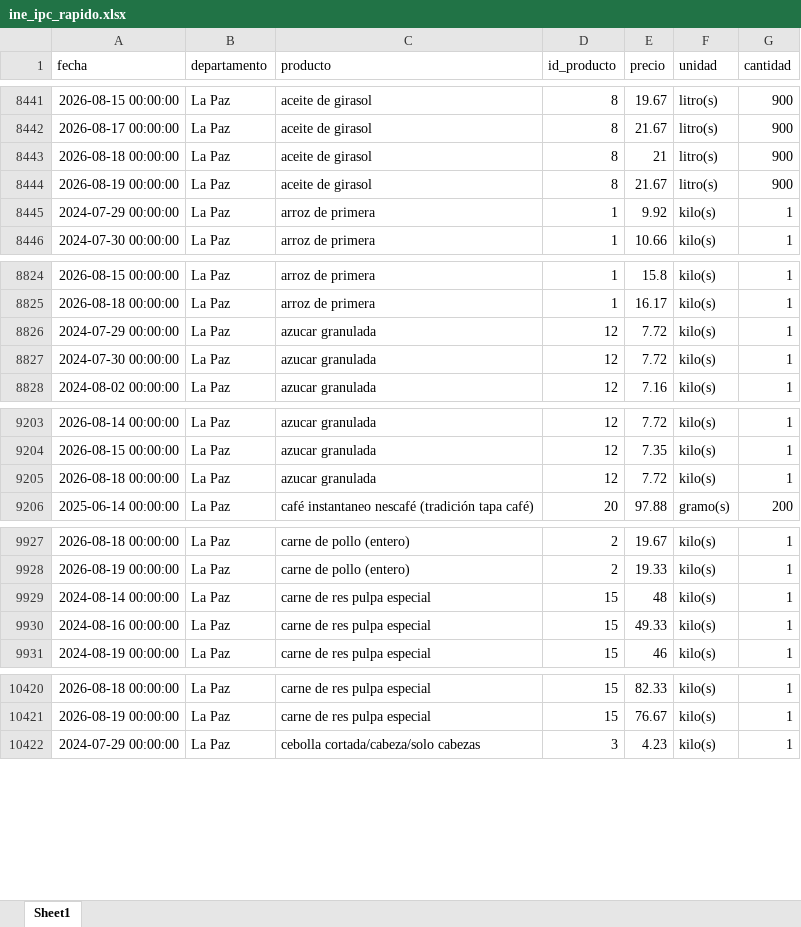
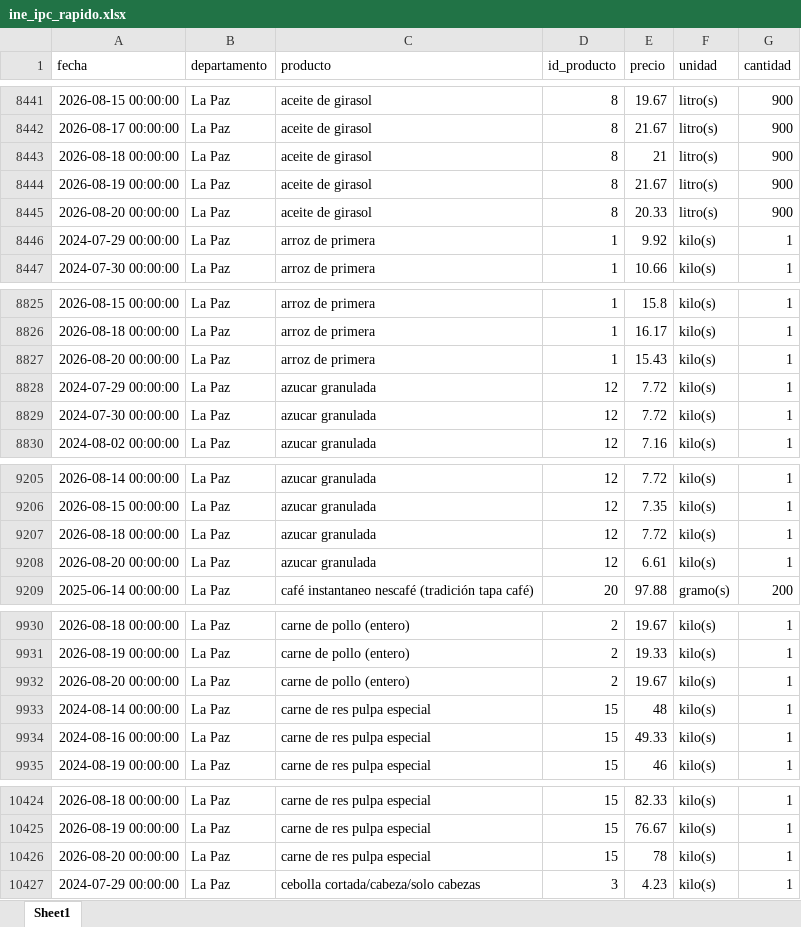
Before and after one commit to mauforonda/indicadores_inflacion, an Excel workbook: ine_ipc_rapido.xlsx, sheet Sheet1, drawn as a sheet; only a part is shown, gaps mark what is left out; values as stored, in another font and other column widths than the file's, no borders; the diff covers the shown part only; the diff names each change by its address in the sheet, - before the commit and + after, or states it on an @@ line.

Commit message:
Update data

```diff
--- a/ine_ipc_rapido.xlsx (sheet Sheet1)
+++ b/ine_ipc_rapido.xlsx (sheet Sheet1)
+row 8445: 2026-08-20 00:00:00 | La Paz | aceite de girasol | 8 | 20.33 | litro(s) | 900
+row 8827: 2026-08-20 00:00:00 | La Paz | arroz de primera | 1 | 15.43 | kilo(s) | 1
+row 9208: 2026-08-20 00:00:00 | La Paz | azucar granulada | 12 | 6.61 | kilo(s) | 1
+row 9932: 2026-08-20 00:00:00 | La Paz | carne de pollo (entero) | 2 | 19.67 | kilo(s) | 1
+row 10426: 2026-08-20 00:00:00 | La Paz | carne de res pulpa especial | 15 | 78 | kilo(s) | 1
```
Also changed, not shown: 15 added rows and 5 moved rows elsewhere in this sheet, 1 other file.
